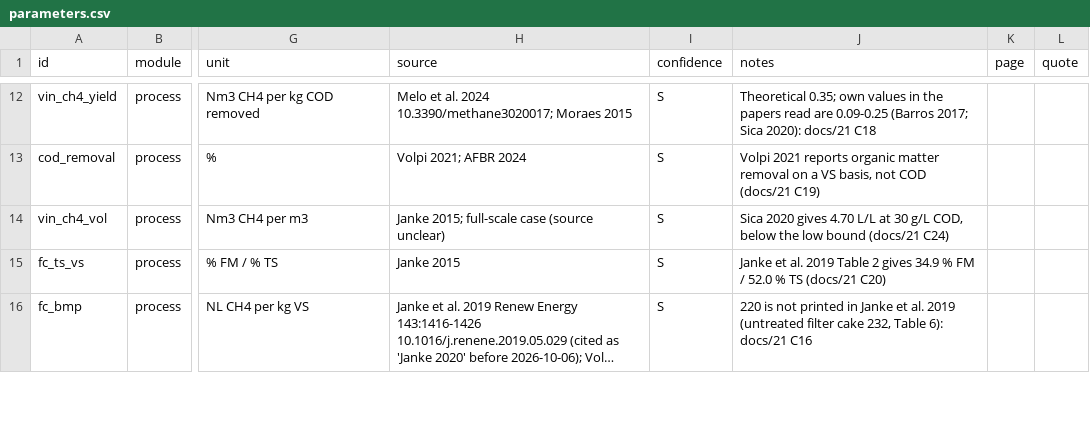
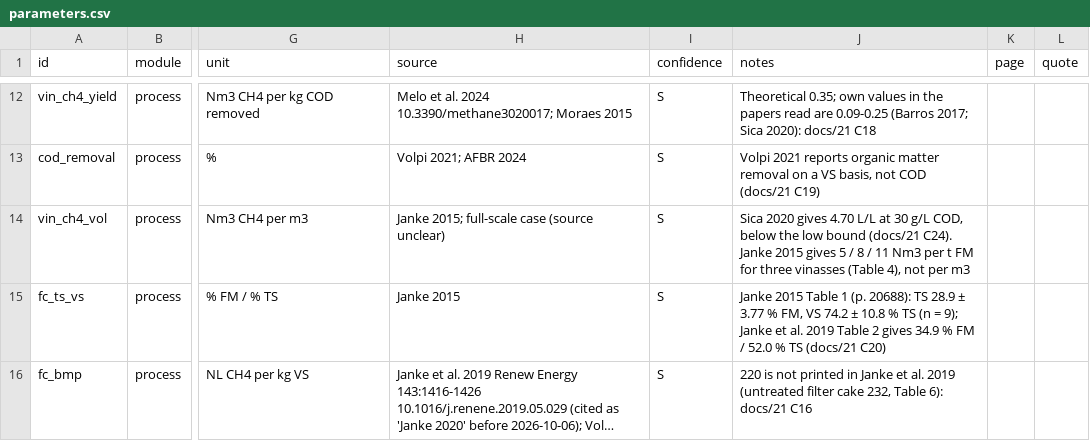
Before and after one commit to aikiesan/Project_Twin, a CSV file: registry/parameters.csv, drawn as a sheet; only a part is shown, gaps mark what is left out; long unchanged cells end in …; the diff covers the shown part only; the diff names each change by its address in the sheet, - before the commit and + after, or states it on an @@ line.

```diff
--- a/registry/parameters.csv
+++ b/registry/parameters.csv
-J14 (notes): …bound (docs/21 C24)
+J14 (notes): …bound (docs/21 C24). Janke 2015 gives 5 / 8 / 11 Nm3 per t FM for three vinasses (Table 4), not per m3
-J15 (notes): Janke et al.…
+J15 (notes): Janke 2015 Table 1 (p. 20688): TS 28.9 ± 3.77 % FM, VS 74.2 ± 10.8 % TS (n = 9); Janke et al.…
```
Also changed, not shown: 10 edited cells elsewhere in this file, registry/references.csv, 6 other files.
